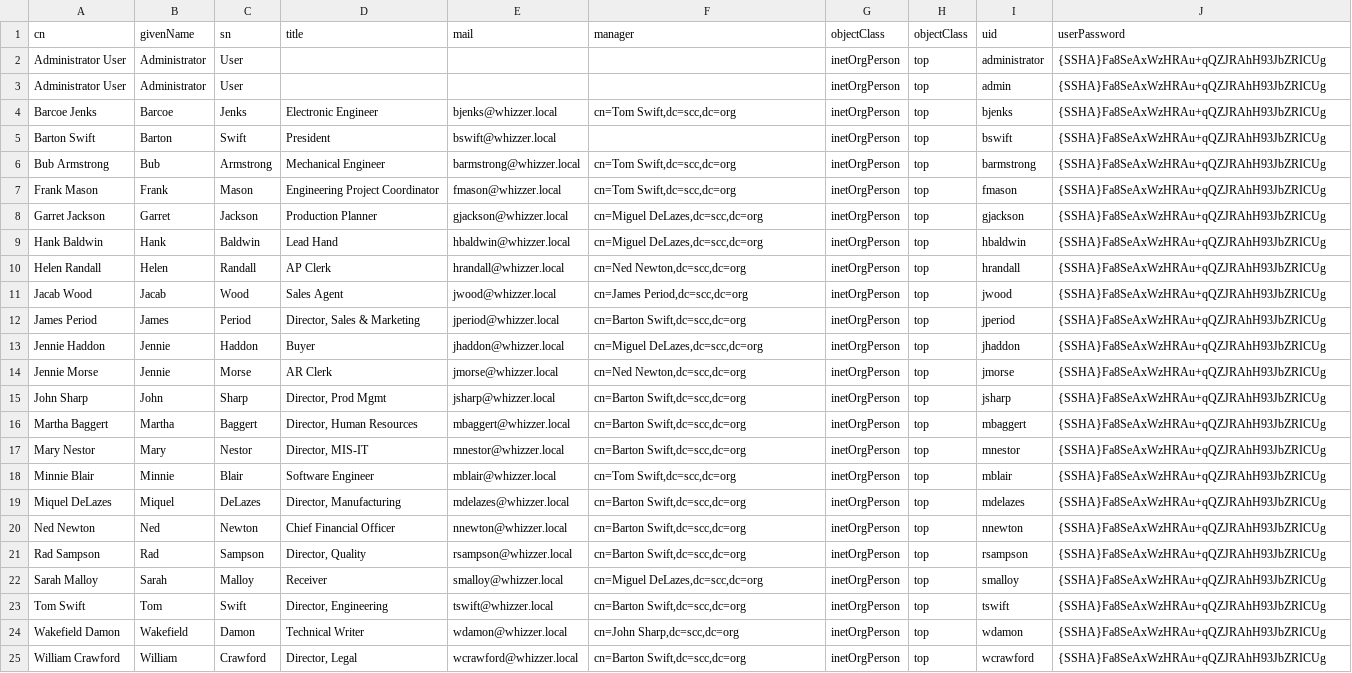
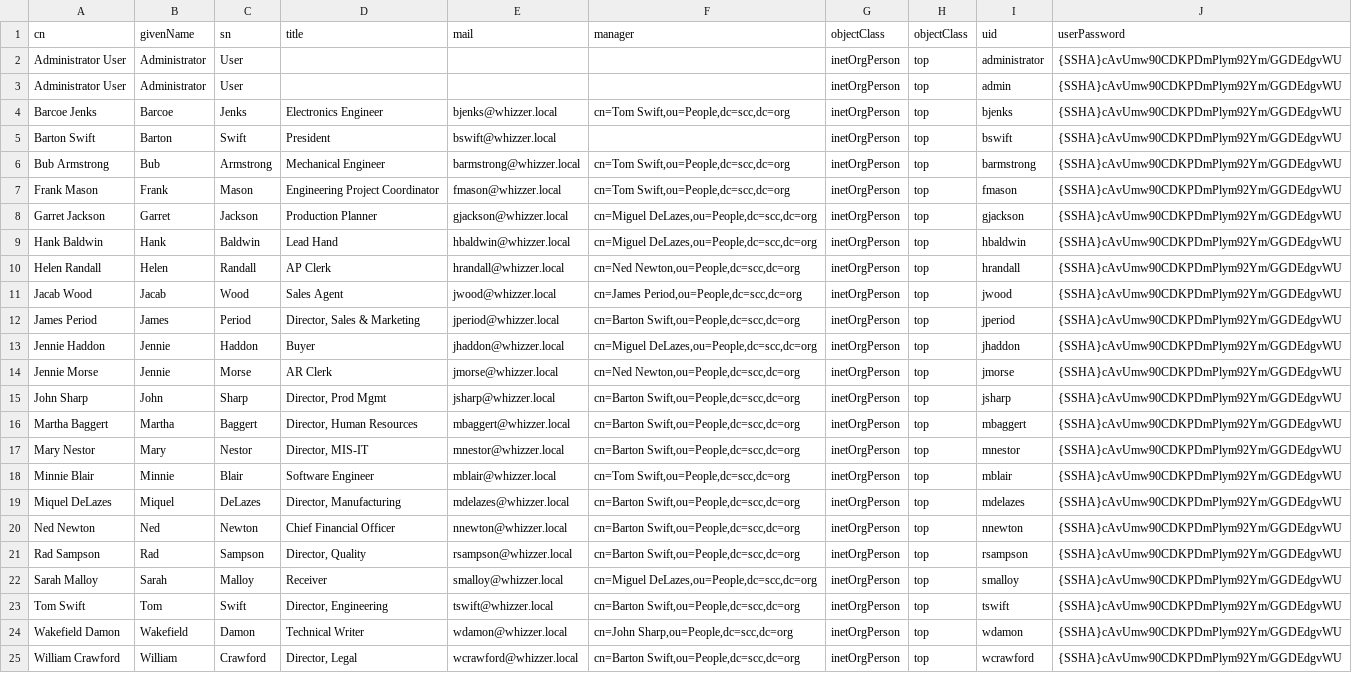
Before and after one commit to dalers/maestro, a CSV file: scc/ods/person-ldap-People.csv, drawn as a sheet; the diff names each change by its address in the sheet, - before the commit and + after, or states it on an @@ line.

Commit message:
corrected manager field

```diff
--- a/scc/ods/person-ldap-People.csv
+++ b/scc/ods/person-ldap-People.csv
-J2:J25 (userPassword): {SSHA}Fa8SeAxWzHRAu+qQZJRAhH93JbZRICUg
+J2:J25 (userPassword): {SSHA}cAvUmw90CDKPDmPlym92Ym/GGDEdgvWU
-D4 (title): Electronic Engineer
+D4 (title): Electronics Engineer
-F4 (manager): cn=Tom Swift,dc=scc,dc=org
+F4 (manager): cn=Tom Swift,ou=People,dc=scc,dc=org
-F6:F7 (manager): cn=Tom Swift,dc=scc,dc=org
+F6:F7 (manager): cn=Tom Swift,ou=People,dc=scc,dc=org
-F8:F9 (manager): cn=Miguel DeLazes,dc=scc,dc=org
+F8:F9 (manager): cn=Miguel DeLazes,ou=People,dc=scc,dc=org
-F10 (manager): cn=Ned Newton,dc=scc,dc=org
+F10 (manager): cn=Ned Newton,ou=People,dc=scc,dc=org
-F11 (manager): cn=James Period,dc=scc,dc=org
+F11 (manager): cn=James Period,ou=People,dc=scc,dc=org
-F12 (manager): cn=Barton Swift,dc=scc,dc=org
+F12 (manager): cn=Barton Swift,ou=People,dc=scc,dc=org
-F13 (manager): cn=Miguel DeLazes,dc=scc,dc=org
+F13 (manager): cn=Miguel DeLazes,ou=People,dc=scc,dc=org
-F14 (manager): cn=Ned Newton,dc=scc,dc=org
+F14 (manager): cn=Ned Newton,ou=People,dc=scc,dc=org
-F15:F17 (manager): cn=Barton Swift,dc=scc,dc=org
+F15:F17 (manager): cn=Barton Swift,ou=People,dc=scc,dc=org
-F18 (manager): cn=Tom Swift,dc=scc,dc=org
+F18 (manager): cn=Tom Swift,ou=People,dc=scc,dc=org
-F19:F21 (manager): cn=Barton Swift,dc=scc,dc=org
+F19:F21 (manager): cn=Barton Swift,ou=People,dc=scc,dc=org
-F22 (manager): cn=Miguel DeLazes,dc=scc,dc=org
+F22 (manager): cn=Miguel DeLazes,ou=People,dc=scc,dc=org
-F23 (manager): cn=Barton Swift,dc=scc,dc=org
+F23 (manager): cn=Barton Swift,ou=People,dc=scc,dc=org
-F24 (manager): cn=John Sharp,dc=scc,dc=org
+F24 (manager): cn=John Sharp,ou=People,dc=scc,dc=org
-F25 (manager): cn=Barton Swift,dc=scc,dc=org
+F25 (manager): cn=Barton Swift,ou=People,dc=scc,dc=org
```
Also changed, not shown: 1 other file.
